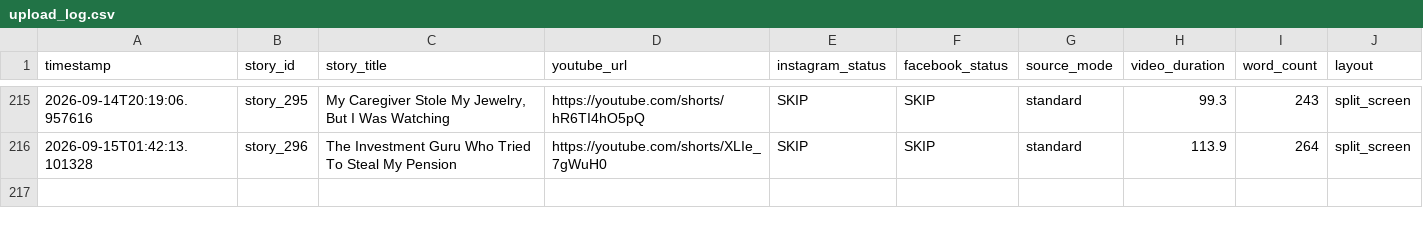
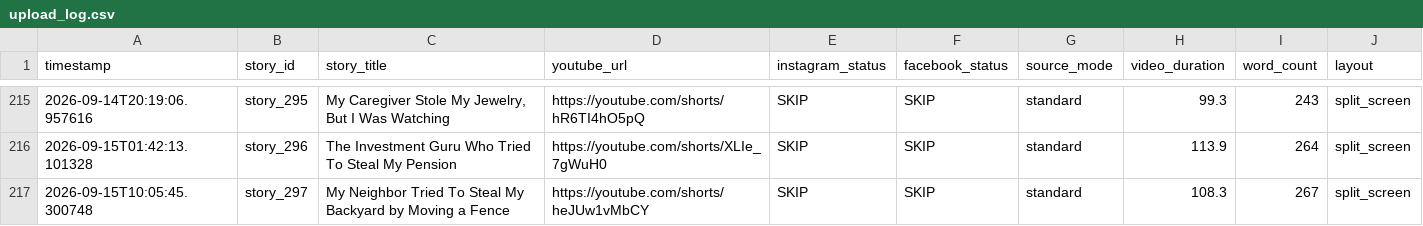
Before and after one commit to AddyCuber/reels-on-rails, a CSV file: upload_log.csv, drawn as a sheet; only a part is shown, gaps mark what is left out; the diff names each change by its address in the sheet, - before the commit and + after, or states it on an @@ line.

```diff
--- a/upload_log.csv
+++ b/upload_log.csv
+row 217: 2026-09-15T10:05:45.300748 | story_297 | My Neighbor Tried To Steal My Backyard by Moving a Fence | https://youtube.com/shorts/heJUw1vMbCY | SKIP | SKIP | standard | 108.3 | 267 | split_screen
```
Also changed, not shown: 3 other files.
